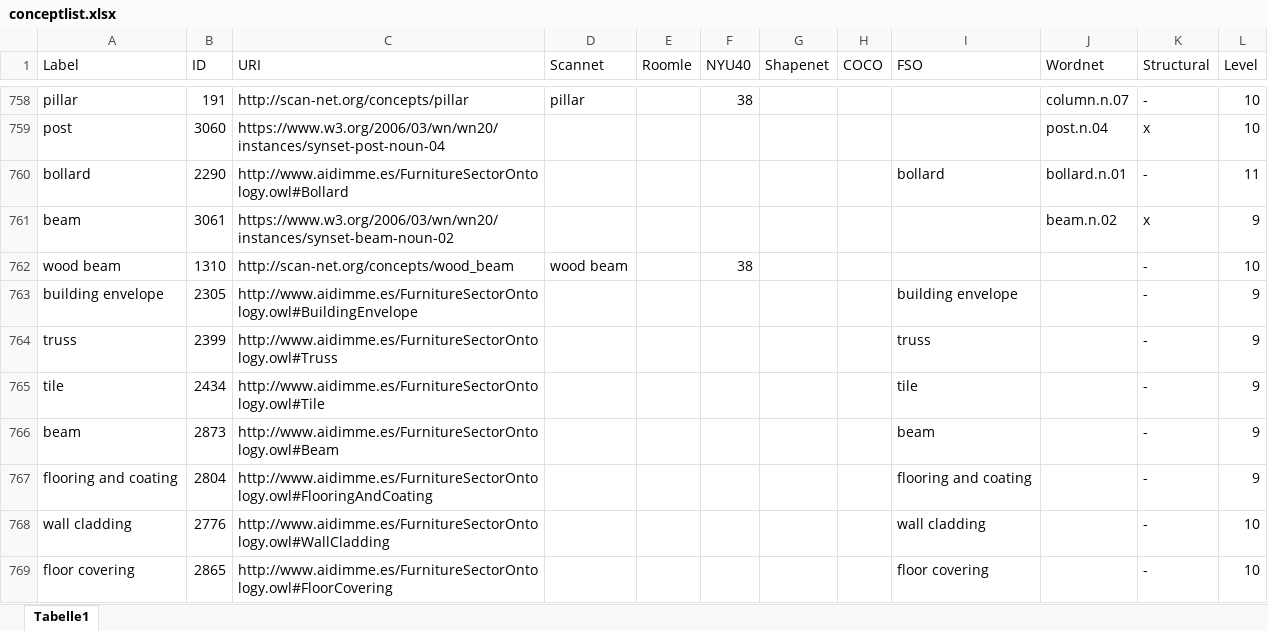
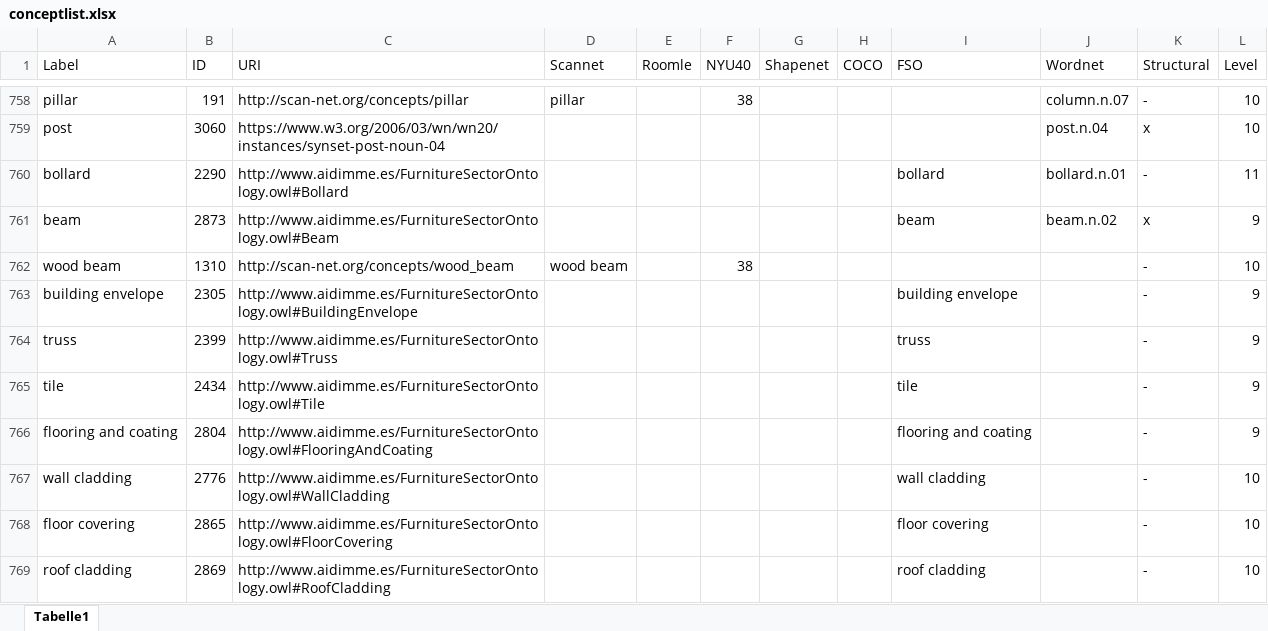
Before and after one commit to atlantis-ar/IndoorObjectTaxonomy, an Excel workbook: conceptlist.xlsx, sheet Tabelle1, drawn as a sheet; only a part is shown, gaps mark what is left out; the shorter side is filled out with more unchanged rows; values as stored, in another font and other column widths than the file's, no borders; the diff names each change by its address in the sheet, - before the commit and + after, or states it on an @@ line.

Commit message:
Merged beam instances, kept the one from FSO and added subclasses to it

```diff
--- a/conceptlist.xlsx (sheet Tabelle1)
+++ b/conceptlist.xlsx (sheet Tabelle1)
-B761 (ID): 3061
+B761 (ID): 2873
-C761 (URI): https://www.w3.org/2006/03/wn/wn20/instances/synset-beam-noun-02
+C761 (URI): http://www.aidimme.es/FurnitureSectorOntology.owl#Beam
-I761 (FSO): (empty)
+I761 (FSO): beam
-row 766: beam | 2873 | http://www.aidimme.es/FurnitureSectorOntology.owl#Beam |  |  |  |  |  | beam |  | - | 9
```
Also changed, not shown: 3 other files.
